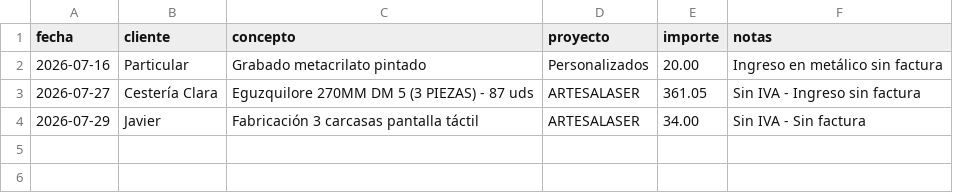
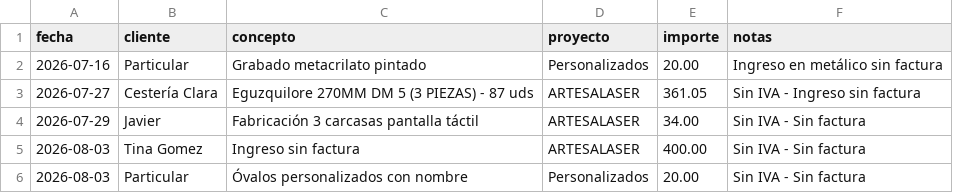
Before and after one commit to AntonioJose81/artesalaser-dashboard, a CSV file: ingresos_sin_factura.csv, drawn as a sheet.

Commit message:
Ingresos sin factura 03-ago: Tina Gomez 400€ + óvalos 20€

```diff
--- a/ingresos_sin_factura.csv
+++ b/ingresos_sin_factura.csv
@@ -4 +4,3 @@ fecha,cliente,concepto,proyecto,importe,notas
 2026-07-29,Javier,Fabricación 3 carcasas pantalla táctil,ARTESALASER,34.00,Sin IVA - Sin factura
+2026-08-03,Tina Gomez,Ingreso sin factura,ARTESALASER,400.00,Sin IVA - Sin factura
+2026-08-03,Particular,Óvalos personalizados con nombre,Personalizados,20.00,Sin IVA - Sin factura
```
